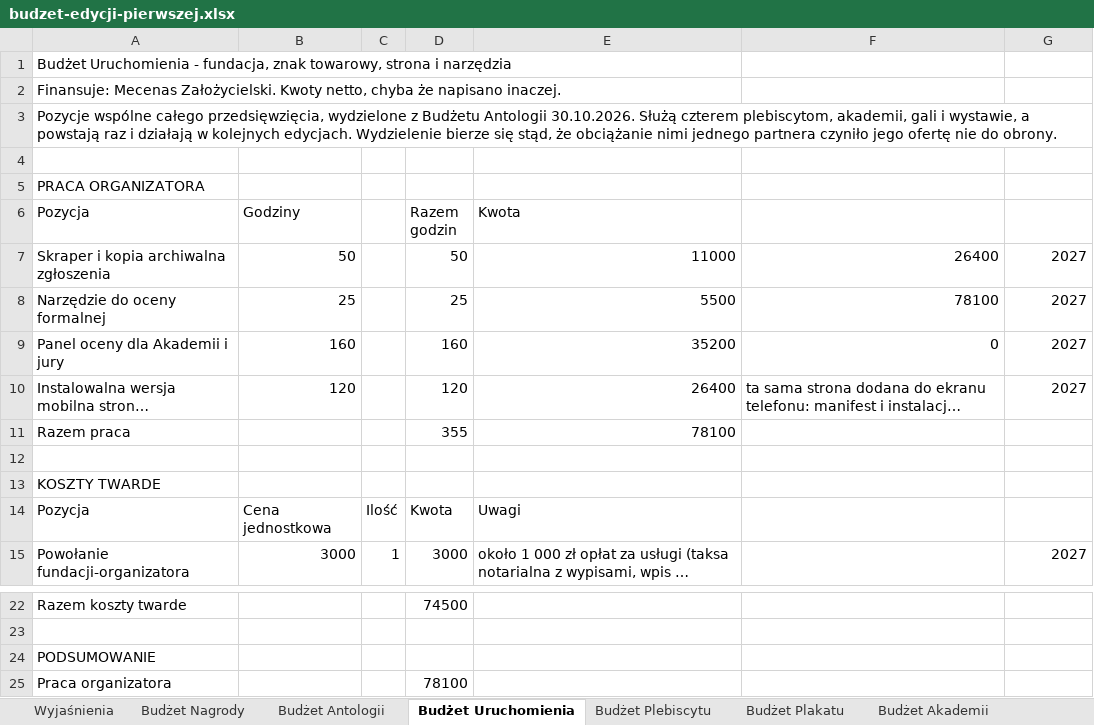
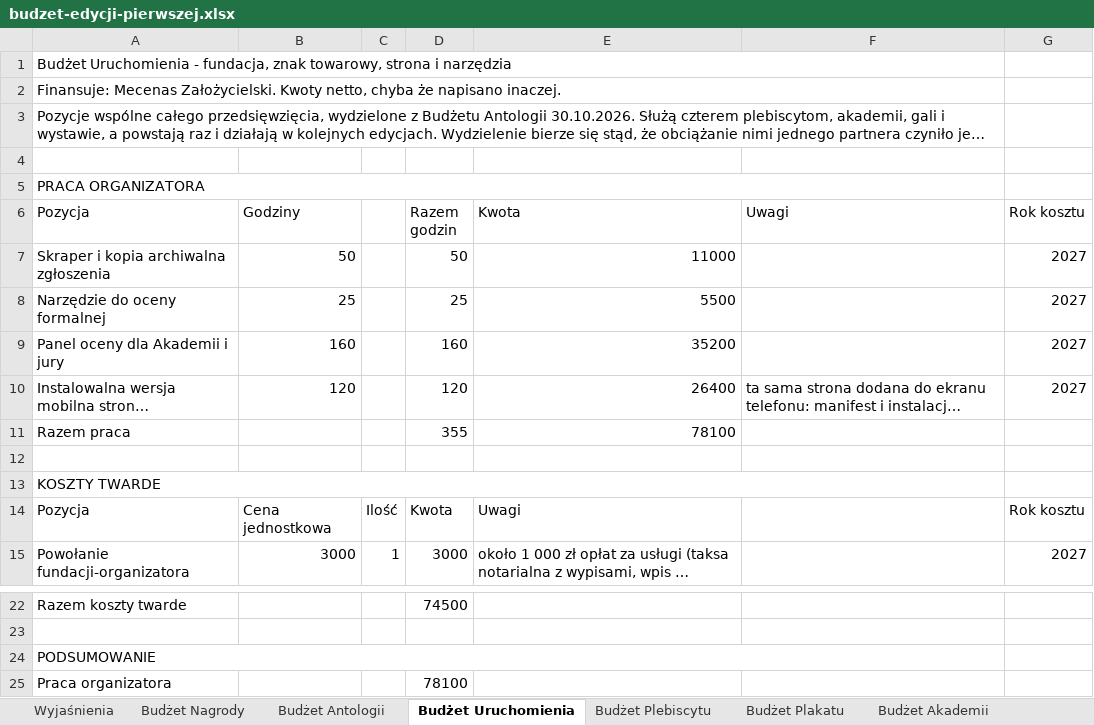
Before and after one commit to kolbinski/konstela, an Excel workbook: budzet-edycji-pierwszej.xlsx, sheet Budżet Uruchomienia, drawn as a sheet; only a part is shown, gaps mark what is left out; long unchanged cells end in …; values as stored, in another font and other column widths than the file's, no borders; the diff names each change by its address in the sheet, - before the commit and + after, or states it on an @@ line.

```diff
--- a/budzet-edycji-pierwszej.xlsx (sheet Budżet Uruchomienia)
+++ b/budzet-edycji-pierwszej.xlsx (sheet Budżet Uruchomienia)
+A1:F1 merged
+A2:F2 merged
+A3:F3 merged
+A5:F5 merged
-F6: (empty)
+F6: Uwagi
-G6: (empty)
+G6: Rok kosztu
-F7 (Uwagi): 26400
+F7 (Uwagi): (empty)
-F8 (Uwagi): 78100
+F8 (Uwagi): (empty)
-F9 (Uwagi): 0
+F9 (Uwagi): (empty)
+A13:F13 merged
-G14 (Rok kosztu): (empty)
+G14 (Rok kosztu): Rok kosztu
+A24:F24 merged
```
Also changed, not shown: sheet Budżet Plakatu, attachments/zestawienie-zadania.xlsx, 2 other files.
